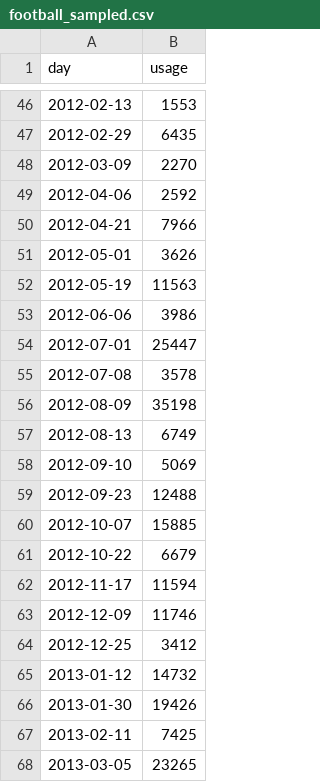
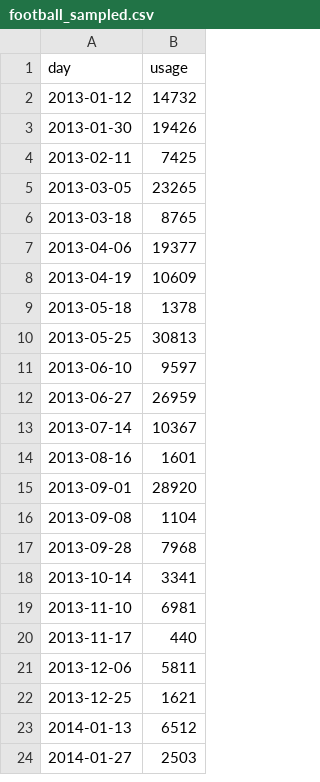
Before and after one commit to enric1994/emoji_trends, a CSV file: output/football_sampled.csv, drawn as a sheet; only a part is shown, gaps mark what is left out; the shorter side is filled out with more unchanged rows; the diff covers the shown part only.

```diff
--- a/output/football_sampled.csv
+++ b/output/football_sampled.csv
@@ -46,20 +2 @@ day,usage
-2012-02-13,1553
-2012-02-29,6435
-2012-03-09,2270
-2012-04-06,2592
-2012-04-21,7966
-2012-05-01,3626
-2012-05-19,11563
-2012-06-06,3986
-2012-07-01,25447
-2012-07-08,3578
-2012-08-09,35198
-2012-08-13,6749
-2012-09-10,5069
-2012-09-23,12488
-2012-10-07,15885
-2012-10-22,6679
-2012-11-17,11594
-2012-12-09,11746
-2012-12-25,3412
 2013-01-12,14732
```
Also changed, not shown: 44 removed rows elsewhere in this file, output/bee_sampled.csv, 2 other files.
